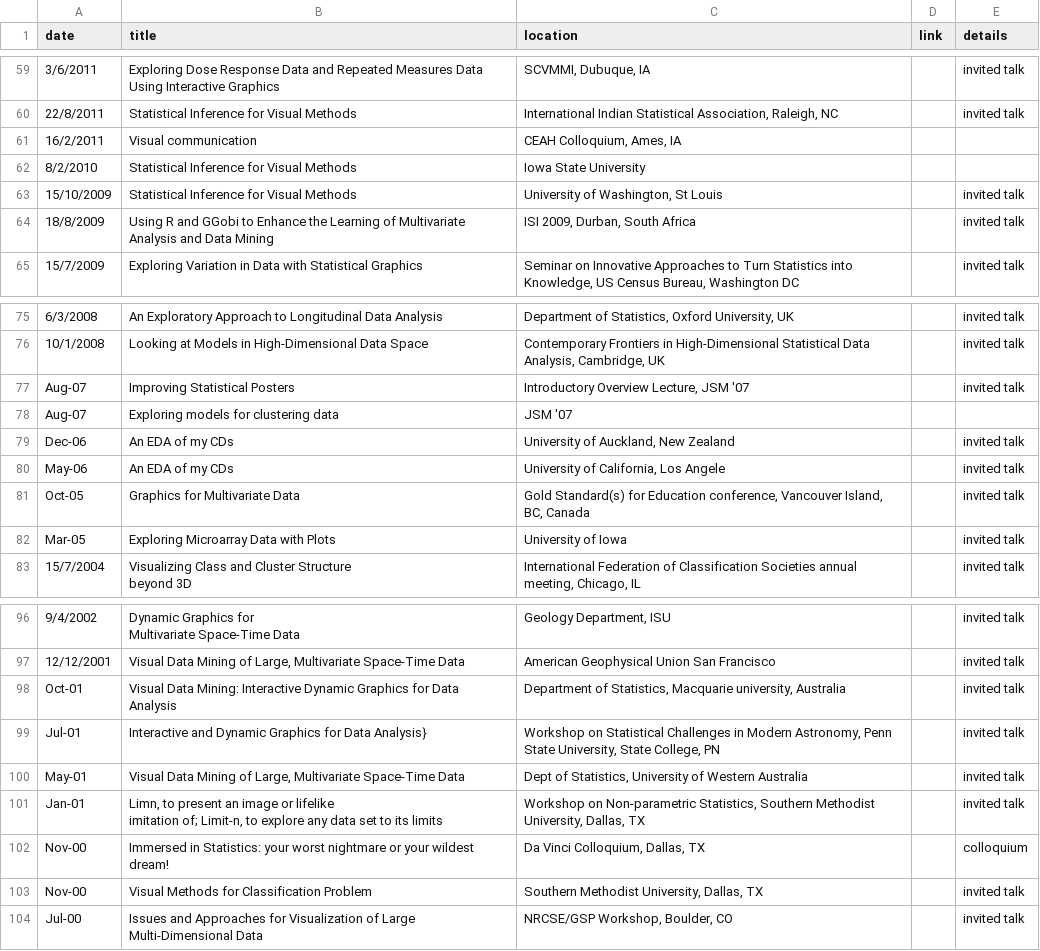
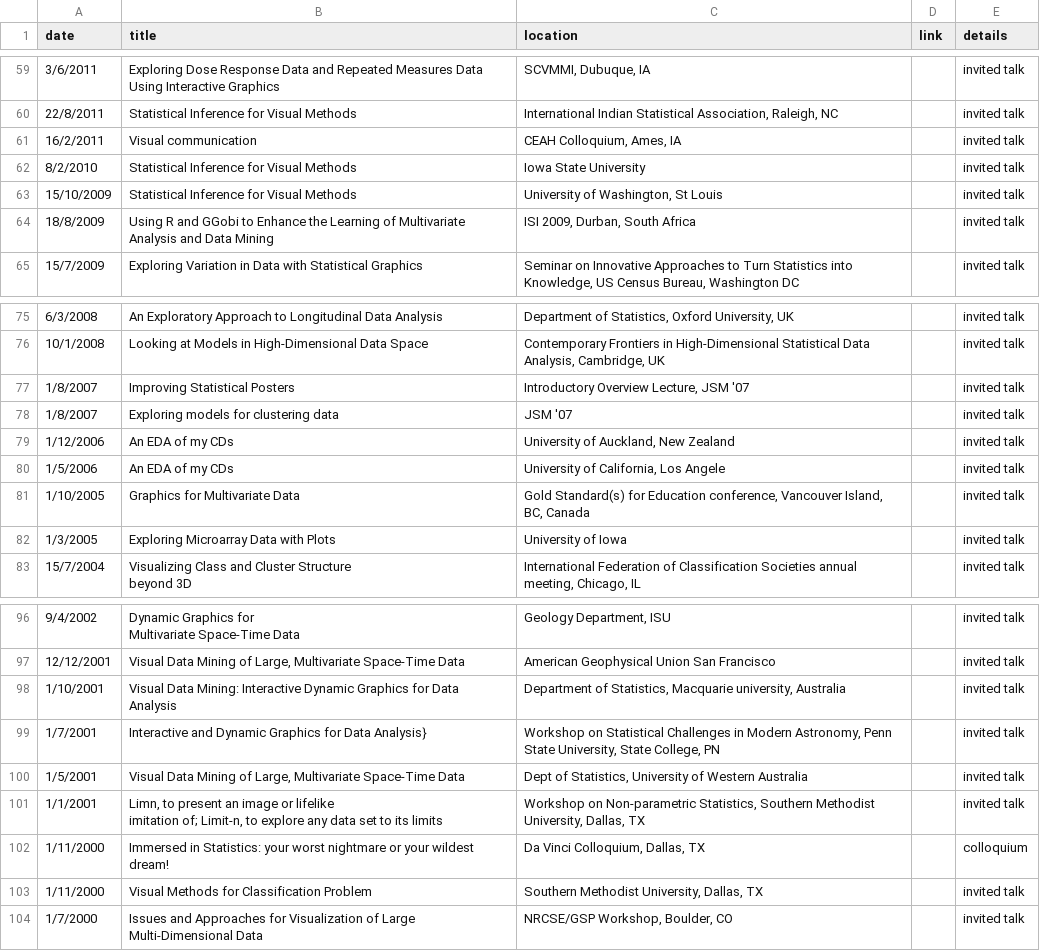
Before and after one commit to dicook/dicook-quarto, a CSV file: talks.csv, drawn as a sheet; only a part is shown, gaps mark what is left out; the diff names each change by its address in the sheet, - before the commit and + after, or states it on an @@ line.

Commit message:
fix to talk dates

```diff
--- a/talks.csv
+++ b/talks.csv
-E61:E62 (details): (empty)
+E61:E62 (details): invited talk
-A77:A78 (date): Aug-07
+A77:A78 (date): 1/8/2007
-E78 (details): (empty)
+E78 (details): invited talk
-A79 (date): Dec-06
+A79 (date): 1/12/2006
-A80 (date): May-06
+A80 (date): 1/5/2006
-A81 (date): Oct-05
+A81 (date): 1/10/2005
-A82 (date): Mar-05
+A82 (date): 1/3/2005
-A98 (date): Oct-01
+A98 (date): 1/10/2001
-A99 (date): Jul-01
+A99 (date): 1/7/2001
-A100 (date): May-01
+A100 (date): 1/5/2001
-A101 (date): Jan-01
+A101 (date): 1/1/2001
-A102:A103 (date): Nov-00
+A102:A103 (date): 1/11/2000
-A104 (date): Jul-00
+A104 (date): 1/7/2000
```
Also changed, not shown: 10 other files.
